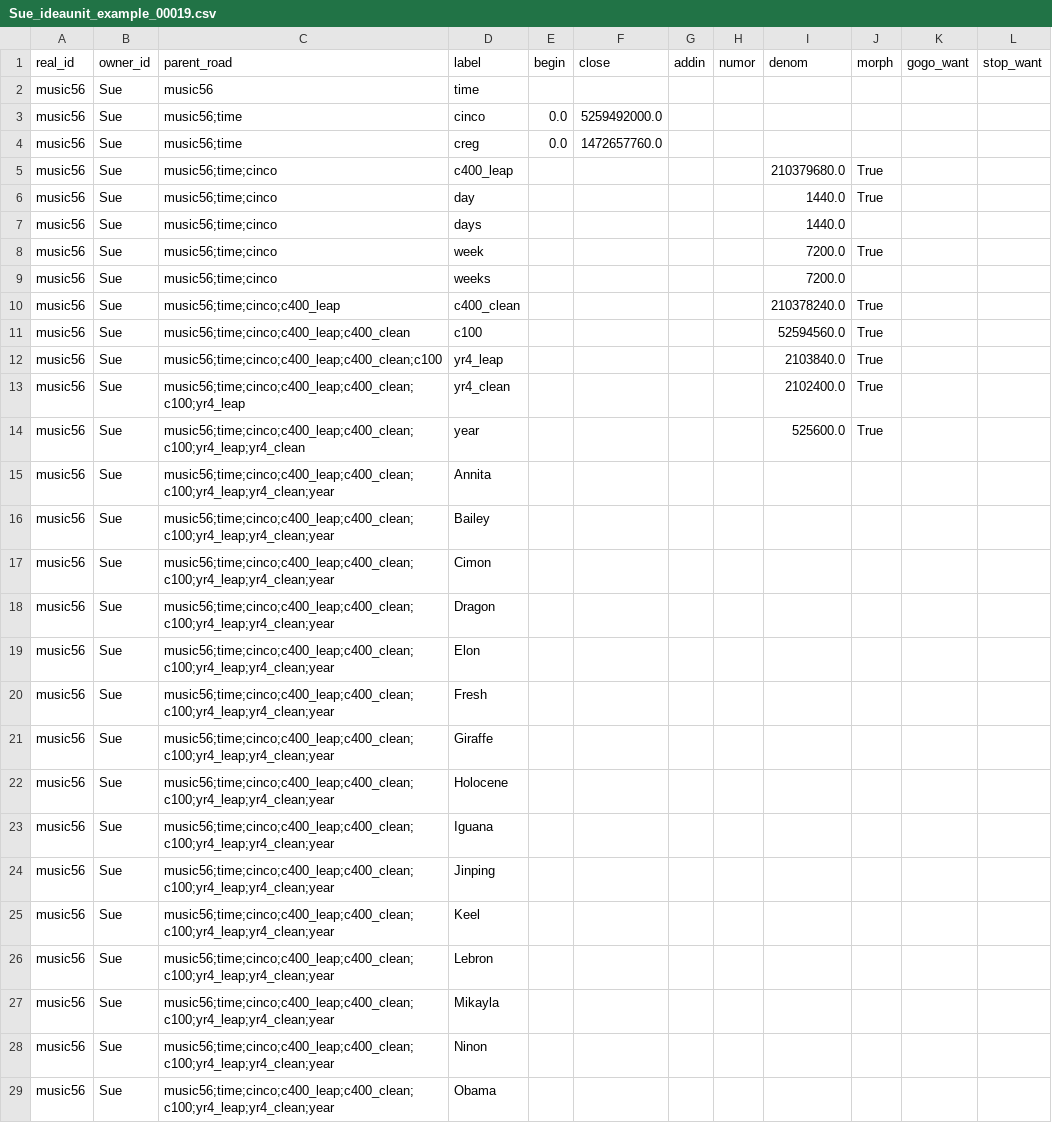
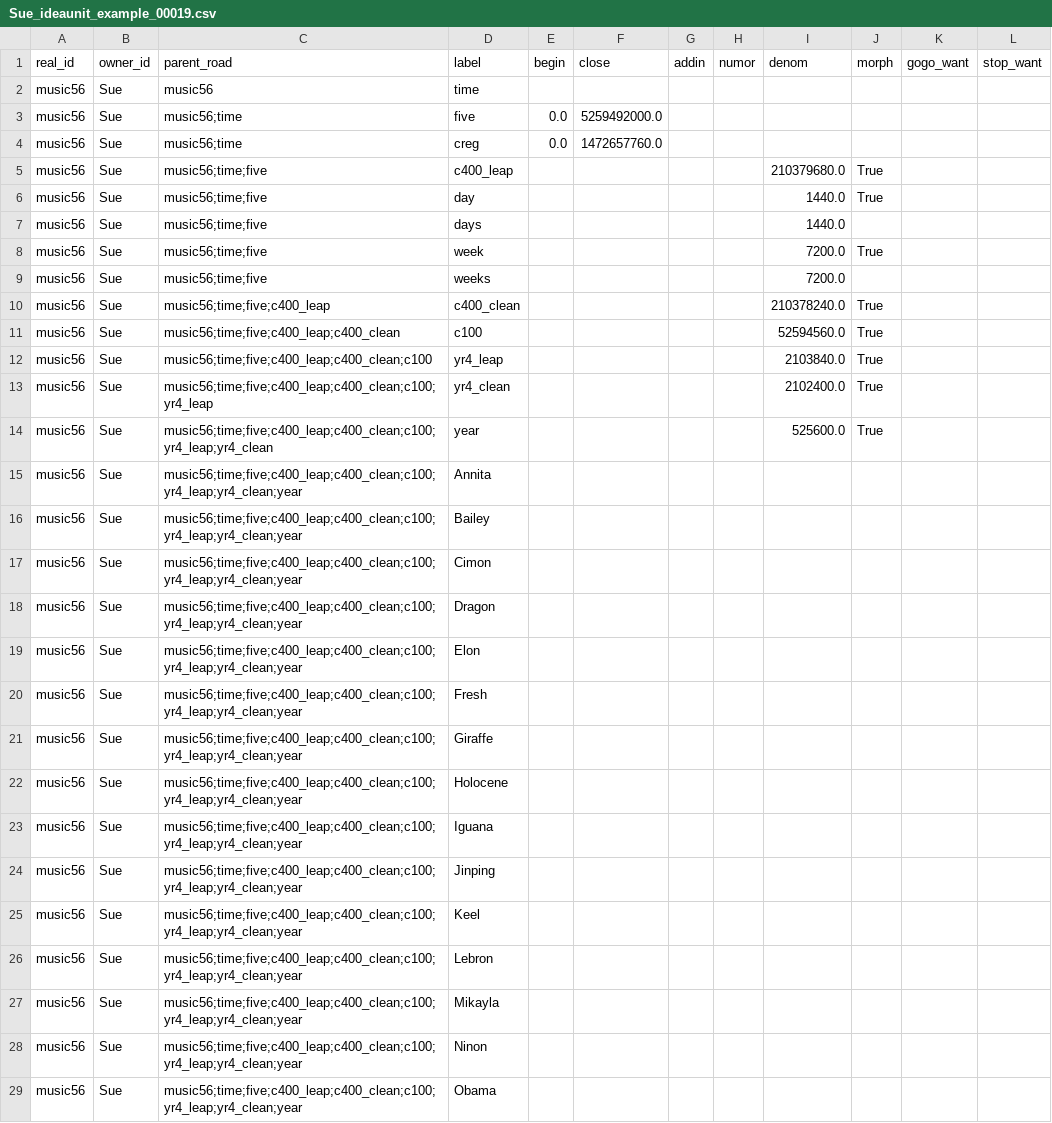
Before and after one commit to jschalk/jaar, a CSV file: src/stone/examples/stone_examples/Sue_ideaunit_example_00019.csv, drawn as a sheet; only a part is shown; the diff covers the shown part only.

```diff
--- a/src/stone/examples/stone_examples/Sue_ideaunit_example_00019.csv
+++ b/src/stone/examples/stone_examples/Sue_ideaunit_example_00019.csv
@@ -2,28 +2,28 @@ real_id,owner_id,parent_road,label,begin,close,addin,numor,denom,morph,gogo_want
 music56,Sue,music56,time,,,,,,,,
-music56,Sue,music56;time,cinco,0.0,5259492000.0,,,,,,
+music56,Sue,music56;time,five,0.0,5259492000.0,,,,,,
 music56,Sue,music56;time,creg,0.0,1472657760.0,,,,,,
-music56,Sue,music56;time;cinco,c400_leap,,,,,210379680.0,True,,
-music56,Sue,music56;time;cinco,day,,,,,1440.0,True,,
-music56,Sue,music56;time;cinco,days,,,,,1440.0,,,
-music56,Sue,music56;time;cinco,week,,,,,7200.0,True,,
-music56,Sue,music56;time;cinco,weeks,,,,,7200.0,,,
-music56,Sue,music56;time;cinco;c400_leap,c400_clean,,,,,210378240.0,True,,
-music56,Sue,music56;time;cinco;c400_leap;c400_clean,c100,,,,,52594560.0,True,,
-music56,Sue,music56;time;cinco;c400_leap;c400_clean;c100,yr4_leap,,,,,2103840.0,True,,
-music56,Sue,music56;time;cinco;c400_leap;c400_clean;c100;yr4_leap,yr4_clean,,,,,2102400.0,True,,
-music56,Sue,music56;time;cinco;c400_leap;c400_clean;c100;yr4_leap;yr4_clean,year,,,,,525600.0,True,,
-music56,Sue,music56;time;cinco;c400_leap;c400_clean;c100;yr4_leap;yr4_clean;year,Annita,,,,,,,,
-music56,Sue,music56;time;cinco;c400_leap;c400_clean;c100;yr4_leap;yr4_clean;year,Bailey,,,,,,,,
-music56,Sue,music56;time;cinco;c400_leap;c400_clean;c100;yr4_leap;yr4_clean;year,Cimon,,,,,,,,
-music56,Sue,music56;time;cinco;c400_leap;c400_clean;c100;yr4_leap;yr4_clean;year,Dragon,,,,,,,,
-music56,Sue,music56;time;cinco;c400_leap;c400_clean;c100;yr4_leap;yr4_clean;year,Elon,,,,,,,,
-music56,Sue,music56;time;cinco;c400_leap;c400_clean;c100;yr4_leap;yr4_clean;year,Fresh,,,,,,,,
-music56,Sue,music56;time;cinco;c400_leap;c400_clean;c100;yr4_leap;yr4_clean;year,Giraffe,,,,,,,,
-music56,Sue,music56;time;cinco;c400_leap;c400_clean;c100;yr4_leap;yr4_clean;year,Holocene,,,,,,,,
-music56,Sue,music56;time;cinco;c400_leap;c400_clean;c100;yr4_leap;yr4_clean;year,Iguana,,,,,,,,
-music56,Sue,music56;time;cinco;c400_leap;c400_clean;c100;yr4_leap;yr4_clean;year,Jinping,,,,,,,,
-music56,Sue,music56;time;cinco;c400_leap;c400_clean;c100;yr4_leap;yr4_clean;year,Keel,,,,,,,,
-music56,Sue,music56;time;cinco;c400_leap;c400_clean;c100;yr4_leap;yr4_clean;year,Lebron,,,,,,,,
-music56,Sue,music56;time;cinco;c400_leap;c400_clean;c100;yr4_leap;yr4_clean;year,Mikayla,,,,,,,,
-music56,Sue,music56;time;cinco;c400_leap;c400_clean;c100;yr4_leap;yr4_clean;year,Ninon,,,,,,,,
-music56,Sue,music56;time;cinco;c400_leap;c400_clean;c100;yr4_leap;yr4_clean;year,Obama,,,,,,,,
+music56,Sue,music56;time;five,c400_leap,,,,,210379680.0,True,,
+music56,Sue,music56;time;five,day,,,,,1440.0,True,,
+music56,Sue,music56;time;five,days,,,,,1440.0,,,
+music56,Sue,music56;time;five,week,,,,,7200.0,True,,
+music56,Sue,music56;time;five,weeks,,,,,7200.0,,,
+music56,Sue,music56;time;five;c400_leap,c400_clean,,,,,210378240.0,True,,
+music56,Sue,music56;time;five;c400_leap;c400_clean,c100,,,,,52594560.0,True,,
+music56,Sue,music56;time;five;c400_leap;c400_clean;c100,yr4_leap,,,,,2103840.0,True,,
+music56,Sue,music56;time;five;c400_leap;c400_clean;c100;yr4_leap,yr4_clean,,,,,2102400.0,True,,
+music56,Sue,music56;time;five;c400_leap;c400_clean;c100;yr4_leap;yr4_clean,year,,,,,525600.0,True,,
+music56,Sue,music56;time;five;c400_leap;c400_clean;c100;yr4_leap;yr4_clean;year,Annita,,,,,,,,
+music56,Sue,music56;time;five;c400_leap;c400_clean;c100;yr4_leap;yr4_clean;year,Bailey,,,,,,,,
+music56,Sue,music56;time;five;c400_leap;c400_clean;c100;yr4_leap;yr4_clean;year,Cimon,,,,,,,,
+music56,Sue,music56;time;five;c400_leap;c400_clean;c100;yr4_leap;yr4_clean;year,Dragon,,,,,,,,
+music56,Sue,music56;time;five;c400_leap;c400_clean;c100;yr4_leap;yr4_clean;year,Elon,,,,,,,,
+music56,Sue,music56;time;five;c400_leap;c400_clean;c100;yr4_leap;yr4_clean;year,Fresh,,,,,,,,
+music56,Sue,music56;time;five;c400_leap;c400_clean;c100;yr4_leap;yr4_clean;year,Giraffe,,,,,,,,
+music56,Sue,music56;time;five;c400_leap;c400_clean;c100;yr4_leap;yr4_clean;year,Holocene,,,,,,,,
+music56,Sue,music56;time;five;c400_leap;c400_clean;c100;yr4_leap;yr4_clean;year,Iguana,,,,,,,,
+music56,Sue,music56;time;five;c400_leap;c400_clean;c100;yr4_leap;yr4_clean;year,Jinping,,,,,,,,
+music56,Sue,music56;time;five;c400_leap;c400_clean;c100;yr4_leap;yr4_clean;year,Keel,,,,,,,,
+music56,Sue,music56;time;five;c400_leap;c400_clean;c100;yr4_leap;yr4_clean;year,Lebron,,,,,,,,
+music56,Sue,music56;time;five;c400_leap;c400_clean;c100;yr4_leap;yr4_clean;year,Mikayla,,,,,,,,
+music56,Sue,music56;time;five;c400_leap;c400_clean;c100;yr4_leap;yr4_clean;year,Ninon,,,,,,,,
+music56,Sue,music56;time;five;c400_leap;c400_clean;c100;yr4_leap;yr4_clean;year,Obama,,,,,,,,
```
Also changed, not shown: 29 edited cells elsewhere in this file, 6 other files.
